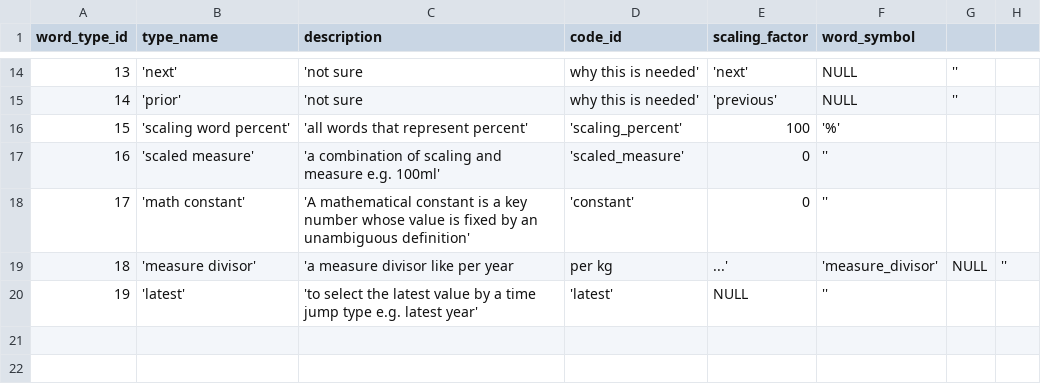
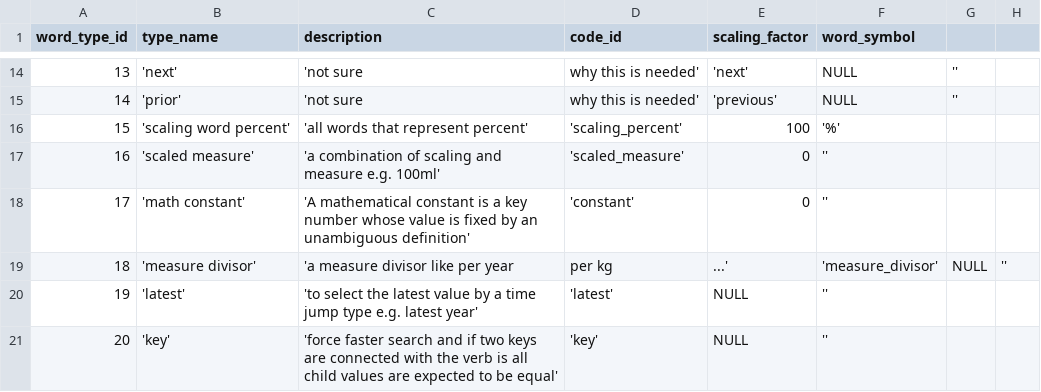
Before and after one commit to zukunft/zukunft.com, a CSV file: src/main/resources/db_code_links/word_types.csv, drawn as a sheet; only a part is shown, gaps mark what is left out; the diff names each change by its address in the sheet, - before the commit and + after, or states it on an @@ line.

```diff
--- a/src/main/resources/db_code_links/word_types.csv
+++ b/src/main/resources/db_code_links/word_types.csv
+row 21: 20 | 'key' | 'force faster search and if two keys are connected with the verb is all child values are expected to be equal' | 'key' | NULL | ''
```
Also changed, not shown: 5 other files.
